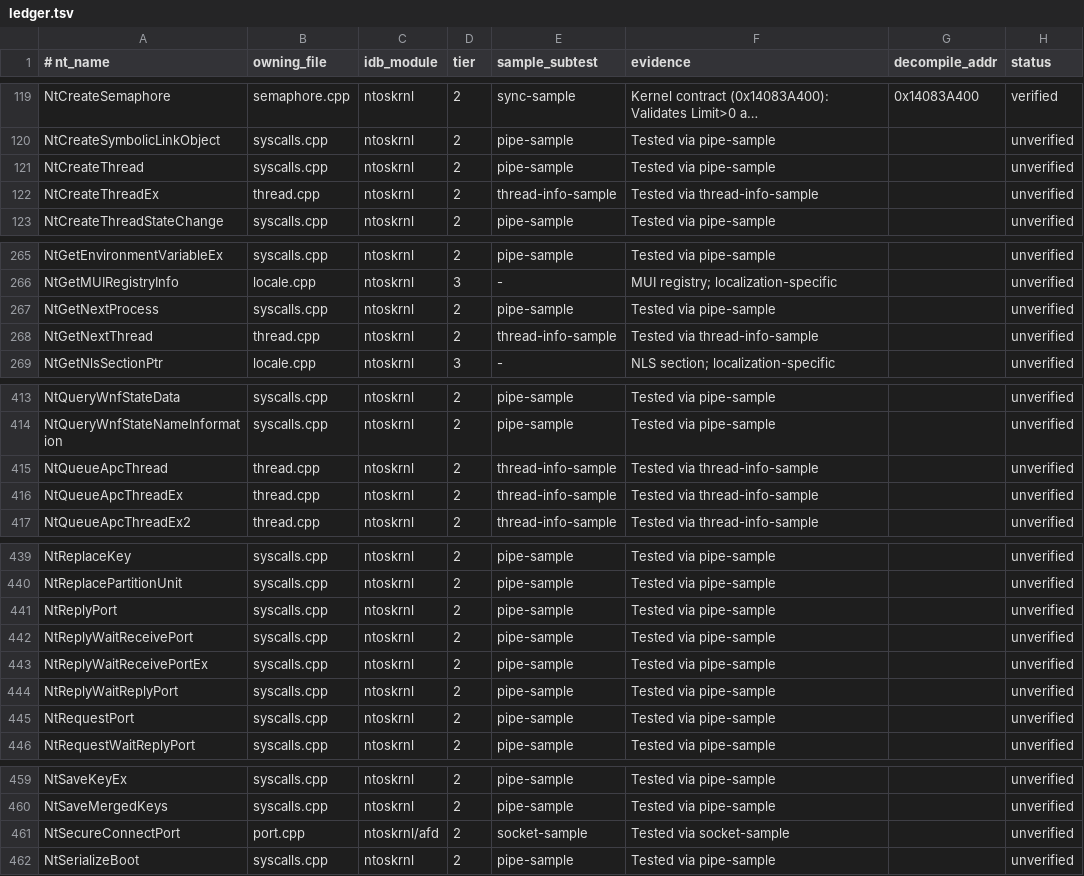
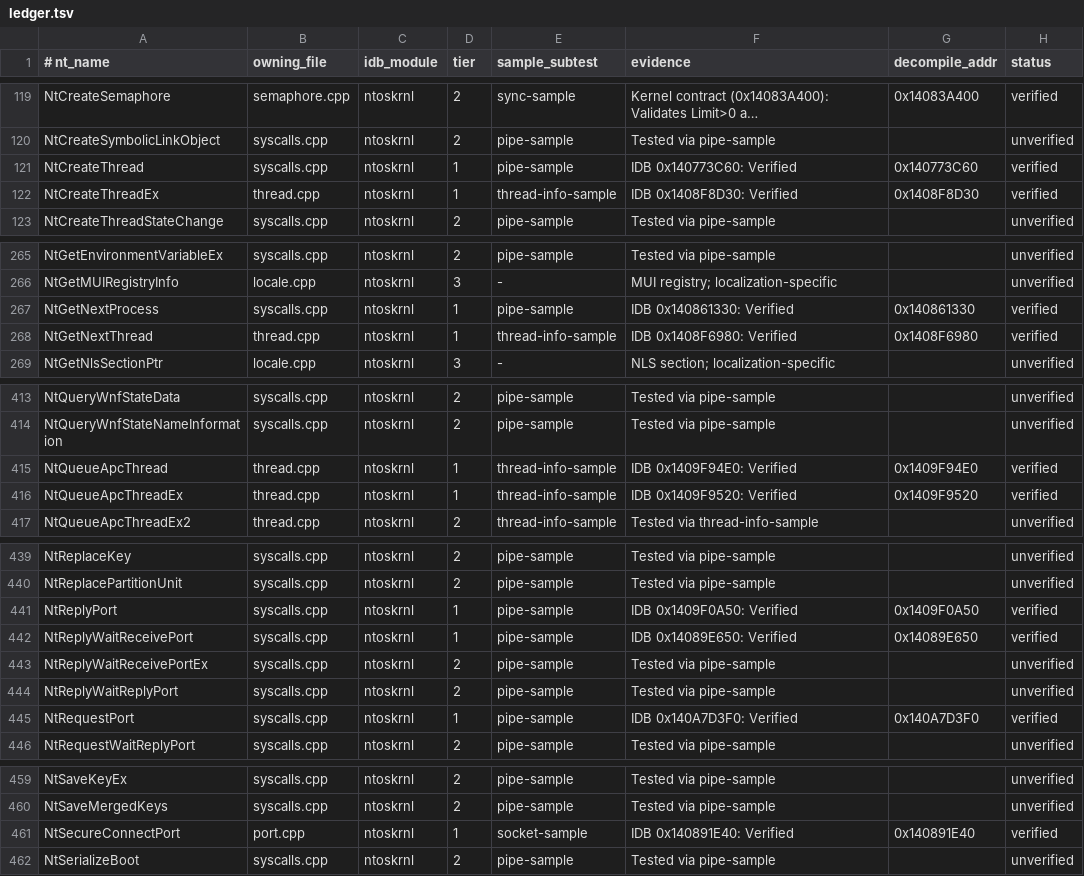
Before and after one commit to JackTYM/sogen, a TSV file: tools/syscall-audit/ledger.tsv, drawn as a sheet; only a part is shown, gaps mark what is left out; long unchanged cells end in …; the diff covers the shown part only; the diff names each change by its address in the sheet, - before the commit and + after, or states it on an @@ line.

```diff
--- a/tools/syscall-audit/ledger.tsv
+++ b/tools/syscall-audit/ledger.tsv
-D121:D122 (tier): 2
+D121:D122 (tier): 1
-F121 (evidence): Tested via pipe-sample
+F121 (evidence): IDB 0x140773C60: Verified
-G121 (decompile_addr): (empty)
+G121 (decompile_addr): 0x140773C60
-H121:H122 (status): unverified
+H121:H122 (status): verified
-F122 (evidence): Tested via thread-info-sample
+F122 (evidence): IDB 0x1408F8D30: Verified
-G122 (decompile_addr): (empty)
+G122 (decompile_addr): 0x1408F8D30
-D267:D268 (tier): 2
+D267:D268 (tier): 1
-F267 (evidence): Tested via pipe-sample
+F267 (evidence): IDB 0x140861330: Verified
-G267 (decompile_addr): (empty)
+G267 (decompile_addr): 0x140861330
-H267:H268 (status): unverified
+H267:H268 (status): verified
-F268 (evidence): Tested via thread-info-sample
+F268 (evidence): IDB 0x1408F6980: Verified
-G268 (decompile_addr): (empty)
+G268 (decompile_addr): 0x1408F6980
-D415:D416 (tier): 2
+D415:D416 (tier): 1
-F415 (evidence): Tested via thread-info-sample
+F415 (evidence): IDB 0x1409F94E0: Verified
-G415 (decompile_addr): (empty)
+G415 (decompile_addr): 0x1409F94E0
-H415:H416 (status): unverified
+H415:H416 (status): verified
-F416 (evidence): Tested via thread-info-sample
+F416 (evidence): IDB 0x1409F9520: Verified
-G416 (decompile_addr): (empty)
+G416 (decompile_addr): 0x1409F9520
-D441:D442 (tier): 2
+D441:D442 (tier): 1
-F441 (evidence): Tested via pipe-sample
+F441 (evidence): IDB 0x1409F0A50: Verified
-G441 (decompile_addr): (empty)
+G441 (decompile_addr): 0x1409F0A50
-H441:H442 (status): unverified
+H441:H442 (status): verified
-F442 (evidence): Tested via pipe-sample
+F442 (evidence): IDB 0x14089E650: Verified
-G442 (decompile_addr): (empty)
+G442 (decompile_addr): 0x14089E650
-D445 (tier): 2
+D445 (tier): 1
-F445 (evidence): Tested via pipe-sample
+F445 (evidence): IDB 0x140A7D3F0: Verified
-G445 (decompile_addr): (empty)
+G445 (decompile_addr): 0x140A7D3F0
-H445 (status): unverified
+H445 (status): verified
-C461 (idb_module): ntoskrnl/afd
+C461 (idb_module): ntoskrnl
-D461 (tier): 2
+D461 (tier): 1
-F461 (evidence): Tested via socket-sample
+F461 (evidence): IDB 0x140891E40: Verified
-G461 (decompile_addr): (empty)
+G461 (decompile_addr): 0x140891E40
-H461 (status): unverified
+H461 (status): verified
```
Also changed, not shown: 96 edited cells elsewhere in this file.
